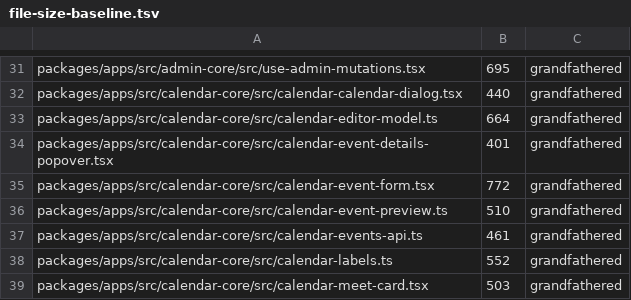
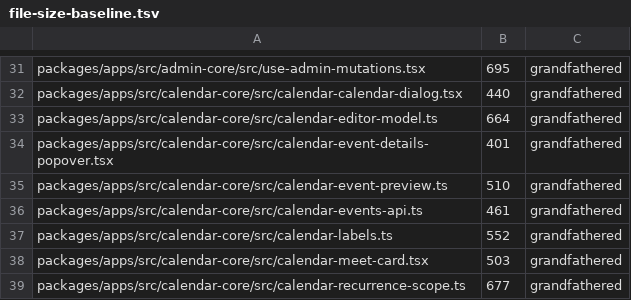
Before and after one commit to WeGotWorkspace/WeGotWorkspace, a TSV file: tools/file-size-baseline.tsv, drawn as a sheet; only a part is shown, gaps mark what is left out; the shorter side is filled out with more unchanged rows; the diff names each change by its address in the sheet, - before the commit and + after, or states it on an @@ line.

```diff
--- a/tools/file-size-baseline.tsv
+++ b/tools/file-size-baseline.tsv
-row 35: packages/apps/src/calendar-core/src/calendar-event-form.tsx | 772 | grandfathered
```
